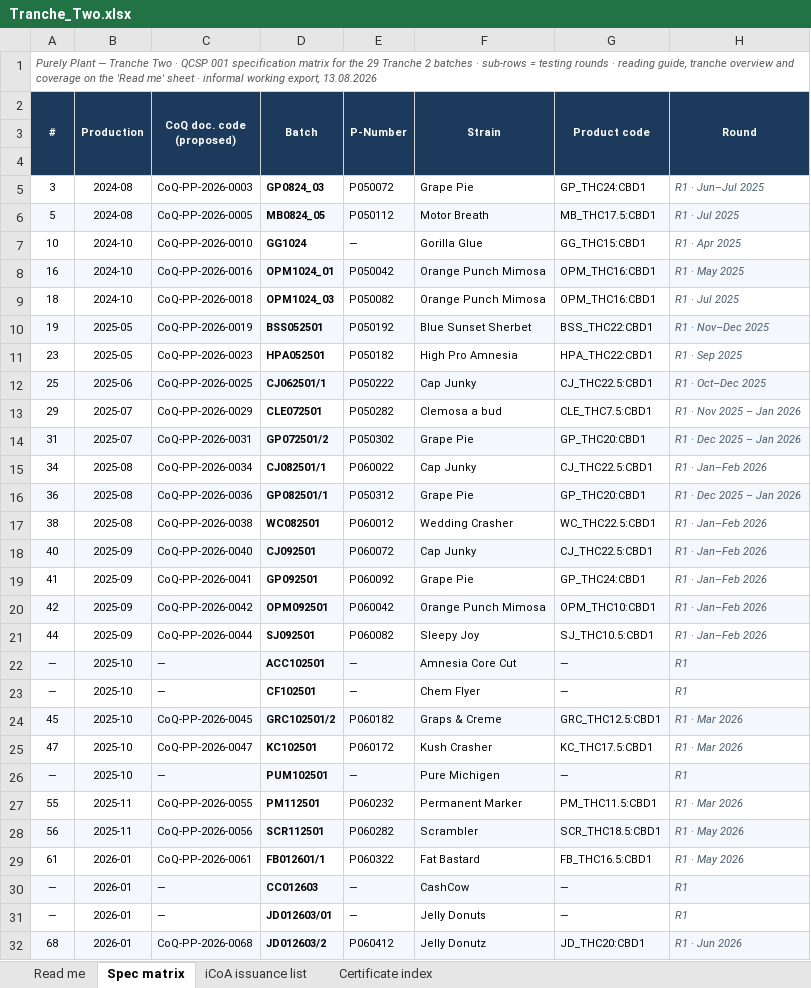
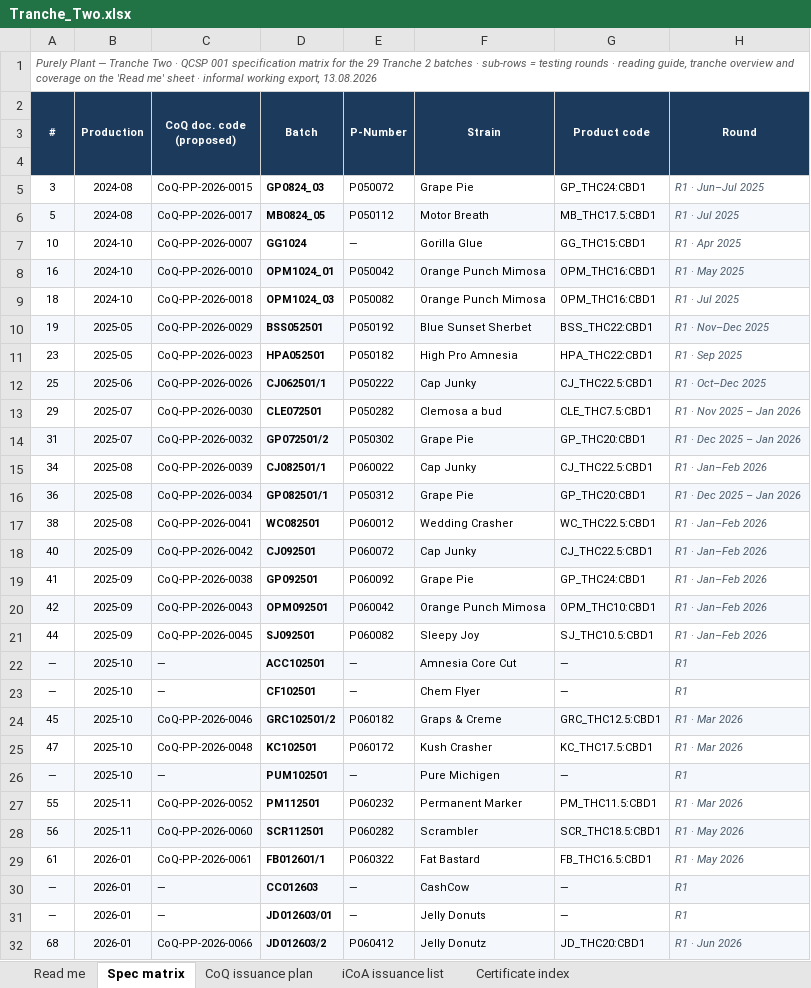
Before and after one commit to 3p4e/letta-stack, an Excel workbook: ingestion/coa_track/letta-imb-coas/exports/Tranche_Two.xlsx, sheet Spec matrix, drawn as a sheet; only a part is shown; values as stored, in another font and other column widths than the file's, no borders; the diff covers the shown part only; the diff names each change by its address in the sheet, - before the commit and + after, or states it on an @@ line.

```diff
--- a/ingestion/coa_track/letta-imb-coas/exports/Tranche_Two.xlsx (sheet Spec matrix)
+++ b/ingestion/coa_track/letta-imb-coas/exports/Tranche_Two.xlsx (sheet Spec matrix)
+sheet tab: CoQ issuance plan
-C5: CoQ-PP-2026-0003
+C5: CoQ-PP-2026-0015
-C6: CoQ-PP-2026-0005
+C6: CoQ-PP-2026-0017
-C7: CoQ-PP-2026-0010
+C7: CoQ-PP-2026-0007
-C8: CoQ-PP-2026-0016
+C8: CoQ-PP-2026-0010
-C10: CoQ-PP-2026-0019
+C10: CoQ-PP-2026-0029
-C12: CoQ-PP-2026-0025
+C12: CoQ-PP-2026-0026
-C13: CoQ-PP-2026-0029
+C13: CoQ-PP-2026-0030
-C14: CoQ-PP-2026-0031
+C14: CoQ-PP-2026-0032
-C15: CoQ-PP-2026-0034
+C15: CoQ-PP-2026-0039
-C16: CoQ-PP-2026-0036
+C16: CoQ-PP-2026-0034
-C17: CoQ-PP-2026-0038
+C17: CoQ-PP-2026-0041
-C18: CoQ-PP-2026-0040
+C18: CoQ-PP-2026-0042
-C19: CoQ-PP-2026-0041
+C19: CoQ-PP-2026-0038
-C20: CoQ-PP-2026-0042
+C20: CoQ-PP-2026-0043
-C21: CoQ-PP-2026-0044
+C21: CoQ-PP-2026-0045
-C24: CoQ-PP-2026-0045
+C24: CoQ-PP-2026-0046
-C25: CoQ-PP-2026-0047
+C25: CoQ-PP-2026-0048
-C27: CoQ-PP-2026-0055
+C27: CoQ-PP-2026-0052
-C28: CoQ-PP-2026-0056
+C28: CoQ-PP-2026-0060
-C32: CoQ-PP-2026-0068
+C32: CoQ-PP-2026-0066
```
Also changed, not shown: 1 edited cell elsewhere in this sheet, sheet Read me, ingestion/coa_track/letta-imb-coas/exports/PP_Spec_Parameter_Matrix.xlsx, ingestion/coa_track/letta-imb-coas/exports/Tranche_One.xlsx, 5 other files.
